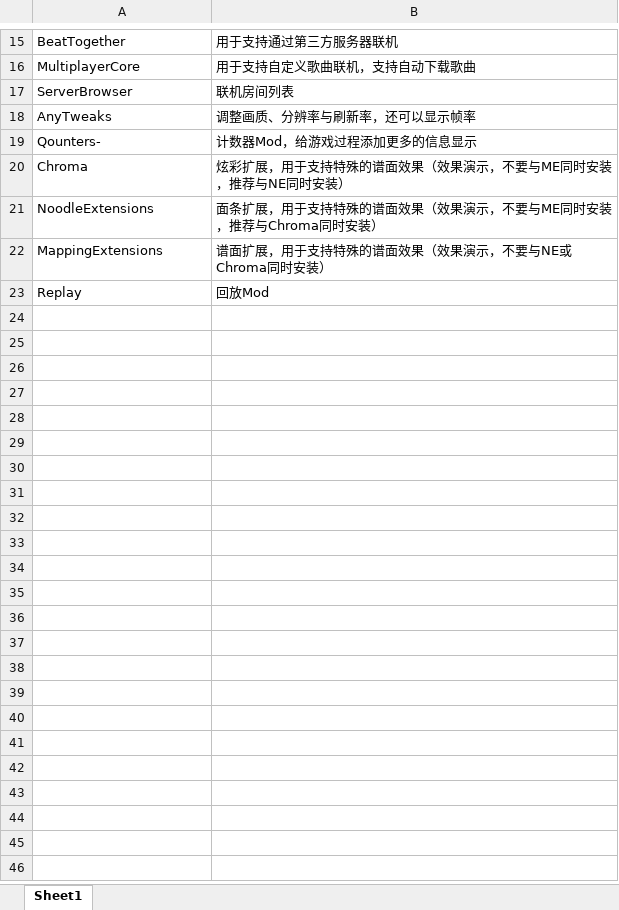
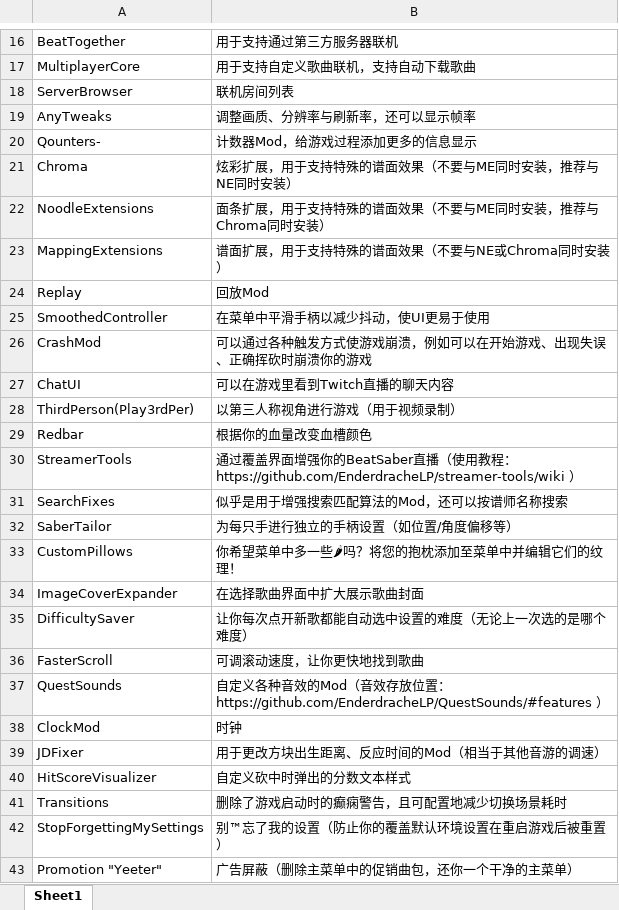
Before and after one commit to WGzeyu/QuestModInfoLocalization, an Excel workbook: QMod.xlsx, sheet Sheet1, drawn as a sheet; only a part is shown, gaps mark what is left out; values as stored, in another font and other column widths than the file's, no borders; addresses are those after the commit; the diff covers the shown part only; the diff names each change by its address in the sheet, - before the commit and + after, or states it on an @@ line.

```diff
--- a/QMod.xlsx (sheet Sheet1)
+++ b/QMod.xlsx (sheet Sheet1)
-B21: 炫彩扩展，用于支持特殊的谱面效果（效果演示，不要与ME同时安装，推荐与NE同时安装）
+B21: 炫彩扩展，用于支持特殊的谱面效果（不要与ME同时安装，推荐与NE同时安装）
-B22: 面条扩展，用于支持特殊的谱面效果（效果演示，不要与ME同时安装，推荐与Chroma同时安装）
+B22: 面条扩展，用于支持特殊的谱面效果（不要与ME同时安装，推荐与Chroma同时安装）
-B23: 谱面扩展，用于支持特殊的谱面效果（效果演示，不要与NE或Chroma同时安装）
+B23: 谱面扩展，用于支持特殊的谱面效果（不要与NE或Chroma同时安装）
+row 25: SmoothedController | 在菜单中平滑手柄以减少抖动，使UI更易于使用
+row 26: CrashMod | 可以通过各种触发方式使游戏崩溃，例如可以在开始游戏、出现失误、正确挥砍时崩溃你的游戏
+row 27: ChatUI | 可以在游戏里看到Twitch直播的聊天内容
+row 28: ThirdPerson(Play3rdPer) | 以第三人称视角进行游戏（用于视频录制）
+row 29: Redbar | 根据你的血量改变血槽颜色
+row 30: StreamerTools | 通过覆盖界面增强你的BeatSaber直播（使用教程：https://github.com/EnderdracheLP/streamer-tools/wiki ）
+row 31: SearchFixes | 似乎是用于增强搜索匹配算法的Mod，还可以按谱师名称搜索
+row 32: SaberTailor | 为每只手进行独立的手柄设置（如位置/角度偏移等）
+row 33: CustomPillows | 你希望菜单中多一些🌶吗？将您的抱枕添加至菜单中并编辑它们的纹理！
+row 34: ImageCoverExpander | 在选择歌曲界面中扩大展示歌曲封面
+row 35: DifficultySaver | 让你每次点开新歌都能自动选中设置的难度（无论上一次选的是哪个难度）
+row 36: FasterScroll | 可调滚动速度，让你更快地找到歌曲
+row 37: QuestSounds | 自定义各种音效的Mod（音效存放位置：https://github.com/EnderdracheLP/QuestSounds/#features ）
+row 38: ClockMod | 时钟
+row 39: JDFixer | 用于更改方块出生距离、反应时间的Mod（相当于其他音游的调速）
+row 40: HitScoreVisualizer | 自定义砍中时弹出的分数文本样式
+row 41: Transitions | 删除了游戏启动时的癫痫警告，且可配置地减少切换场景耗时
+row 42: StopForgettingMySettings | 别™忘了我的设置（防止你的覆盖默认环境设置在重启游戏后被重置）
+row 43: Promotion "Yeeter" | 广告屏蔽（删除主菜单中的促销曲包，还你一个干净的主菜单）
```
Also changed, not shown: 1 added row and 2 edited cells elsewhere in this sheet, 1 other file.
